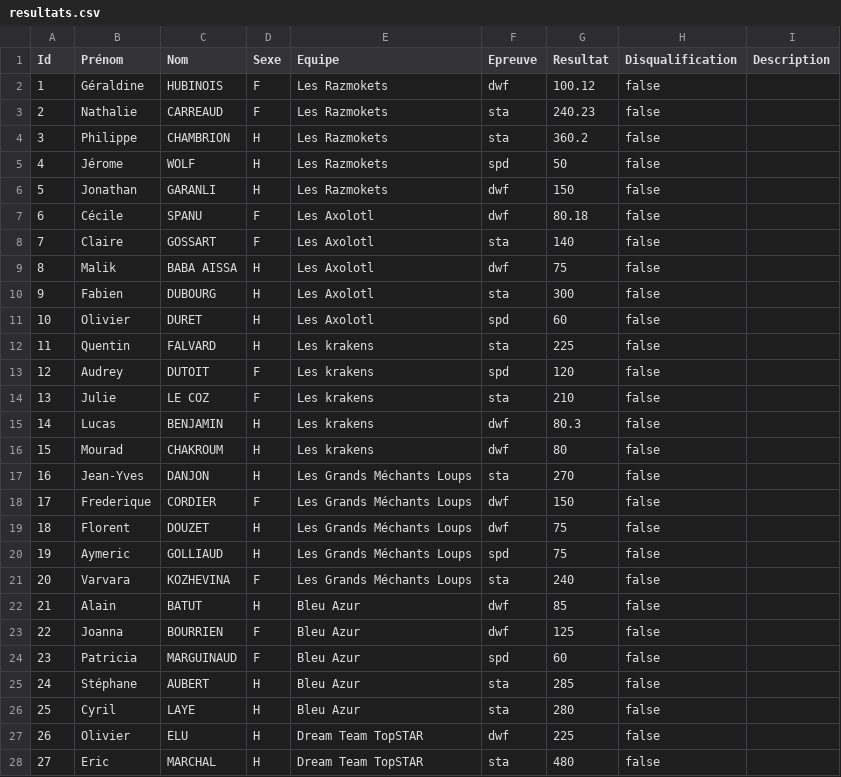
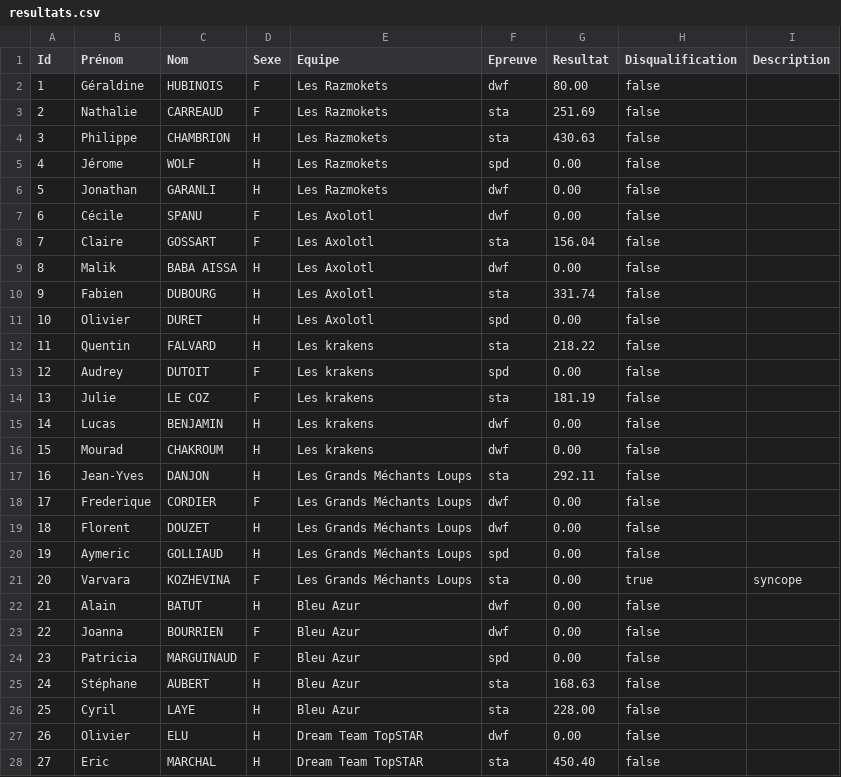
Before and after one commit to neokama/OpenApneeLyon, a CSV file: var/import/resultats.csv, drawn as a sheet; only a part is shown; the diff covers the shown part only.

Commit message:
resultat intermediaire dwf serie 6

```diff
--- a/var/import/resultats.csv
+++ b/var/import/resultats.csv
@@ -1,28 +1,28 @@
 Id;Prénom;Nom;Sexe;Equipe;Epreuve;Resultat;Disqualification;Description
-1;Géraldine;HUBINOIS;F;Les Razmokets;dwf;100.12;false;
-2;Nathalie;CARREAUD;F;Les Razmokets;sta;240.23;false;
-3;Philippe;CHAMBRION;H;Les Razmokets;sta;360.2;false;
-4;Jérome;WOLF;H;Les Razmokets;spd;50;false;
-5;Jonathan;GARANLI;H;Les Razmokets;dwf;150;false;
-6;Cécile;SPANU;F;Les Axolotl;dwf;80.18;false;
-7;Claire;GOSSART;F;Les Axolotl;sta;140;false;
-8;Malik;BABA AISSA;H;Les Axolotl;dwf;75;false;
-9;Fabien;DUBOURG;H;Les Axolotl;sta;300;false;
-10;Olivier;DURET;H;Les Axolotl;spd;60;false;
-11;Quentin;FALVARD;H;Les krakens;sta;225;false;
-12;Audrey;DUTOIT;F;Les krakens;spd;120;false;
-13;Julie;LE COZ;F;Les krakens;sta;210;false;
-14;Lucas;BENJAMIN;H;Les krakens;dwf;80.3;false;
-15;Mourad;CHAKROUM;H;Les krakens;dwf;80;false;
-16;Jean-Yves;DANJON;H;Les Grands Méchants Loups;sta;270;false;
-17;Frederique;CORDIER;F;Les Grands Méchants Loups;dwf;150;false;
-18;Florent;DOUZET;H;Les Grands Méchants Loups;dwf;75;false;
-19;Aymeric;GOLLIAUD;H;Les Grands Méchants Loups;spd;75;false;
-20;Varvara;KOZHEVINA;F;Les Grands Méchants Loups;sta;240;false;
-21;Alain;BATUT;H;Bleu Azur;dwf;85;false;
-22;Joanna;BOURRIEN;F;Bleu Azur;dwf;125;false;
-23;Patricia;MARGUINAUD;F;Bleu Azur;spd;60;false;
-24;Stéphane;AUBERT;H;Bleu Azur;sta;285;false;
-25;Cyril;LAYE;H;Bleu Azur;sta;280;false;
-26;Olivier;ELU;H;Dream Team TopSTAR;dwf;225;false;
-27;Eric;MARCHAL;H;Dream Team TopSTAR;sta;480;false;
+1;Géraldine;HUBINOIS;F;Les Razmokets;dwf;80.00;false;
+2;Nathalie;CARREAUD;F;Les Razmokets;sta;251.69;false;
+3;Philippe;CHAMBRION;H;Les Razmokets;sta;430.63;false;
+4;Jérome;WOLF;H;Les Razmokets;spd;0.00;false;
+5;Jonathan;GARANLI;H;Les Razmokets;dwf;0.00;false;
+6;Cécile;SPANU;F;Les Axolotl;dwf;0.00;false;
+7;Claire;GOSSART;F;Les Axolotl;sta;156.04;false;
+8;Malik;BABA AISSA;H;Les Axolotl;dwf;0.00;false;
+9;Fabien;DUBOURG;H;Les Axolotl;sta;331.74;false;
+10;Olivier;DURET;H;Les Axolotl;spd;0.00;false;
+11;Quentin;FALVARD;H;Les krakens;sta;218.22;false;
+12;Audrey;DUTOIT;F;Les krakens;spd;0.00;false;
+13;Julie;LE COZ;F;Les krakens;sta;181.19;false;
+14;Lucas;BENJAMIN;H;Les krakens;dwf;0.00;false;
+15;Mourad;CHAKROUM;H;Les krakens;dwf;0.00;false;
+16;Jean-Yves;DANJON;H;Les Grands Méchants Loups;sta;292.11;false;
+17;Frederique;CORDIER;F;Les Grands Méchants Loups;dwf;0.00;false;
+18;Florent;DOUZET;H;Les Grands Méchants Loups;dwf;0.00;false;
+19;Aymeric;GOLLIAUD;H;Les Grands Méchants Loups;spd;0.00;false;
+20;Varvara;KOZHEVINA;F;Les Grands Méchants Loups;sta;0.00;true;syncope
+21;Alain;BATUT;H;Bleu Azur;dwf;0.00;false;
+22;Joanna;BOURRIEN;F;Bleu Azur;dwf;0.00;false;
+23;Patricia;MARGUINAUD;F;Bleu Azur;spd;0.00;false;
+24;Stéphane;AUBERT;H;Bleu Azur;sta;168.63;false;
+25;Cyril;LAYE;H;Bleu Azur;sta;228.00;false;
+26;Olivier;ELU;H;Dream Team TopSTAR;dwf;0.00;false;
+27;Eric;MARCHAL;H;Dream Team TopSTAR;sta;450.40;false;
```
Also changed, not shown: 93 edited cells elsewhere in this file, var/export/Classement-Equipe.csv, var/export/Classement.csv, 3 other files.
